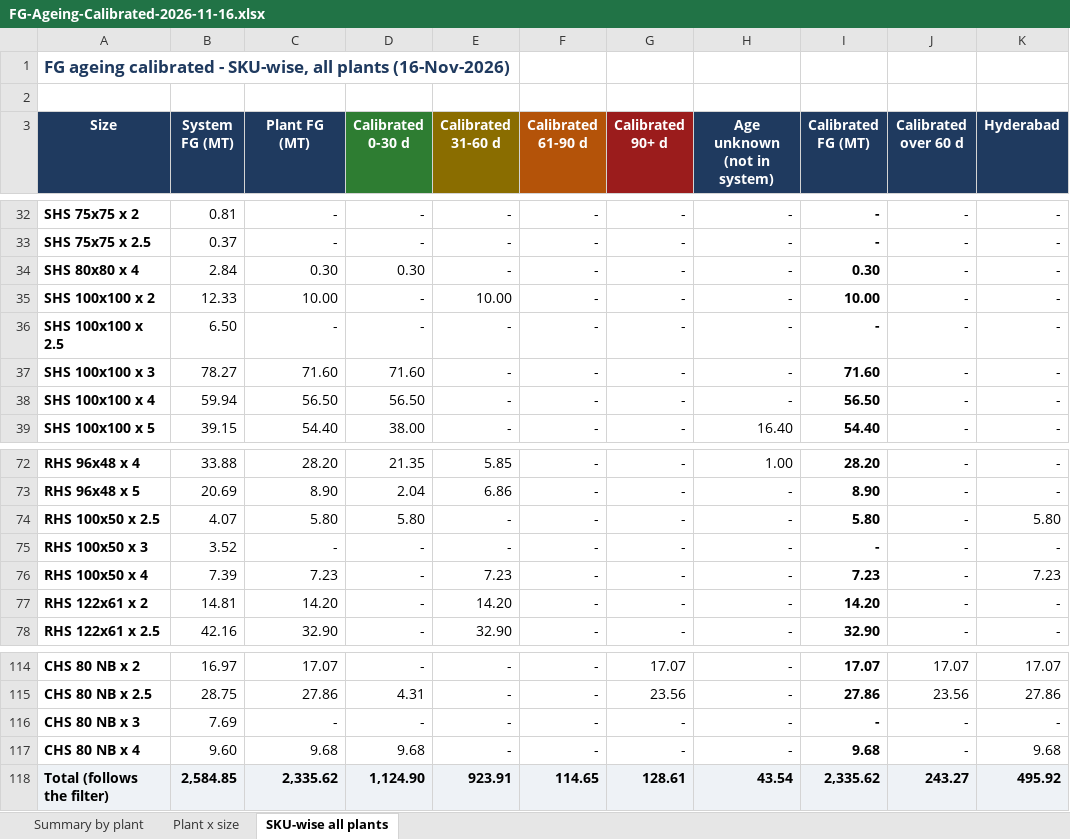
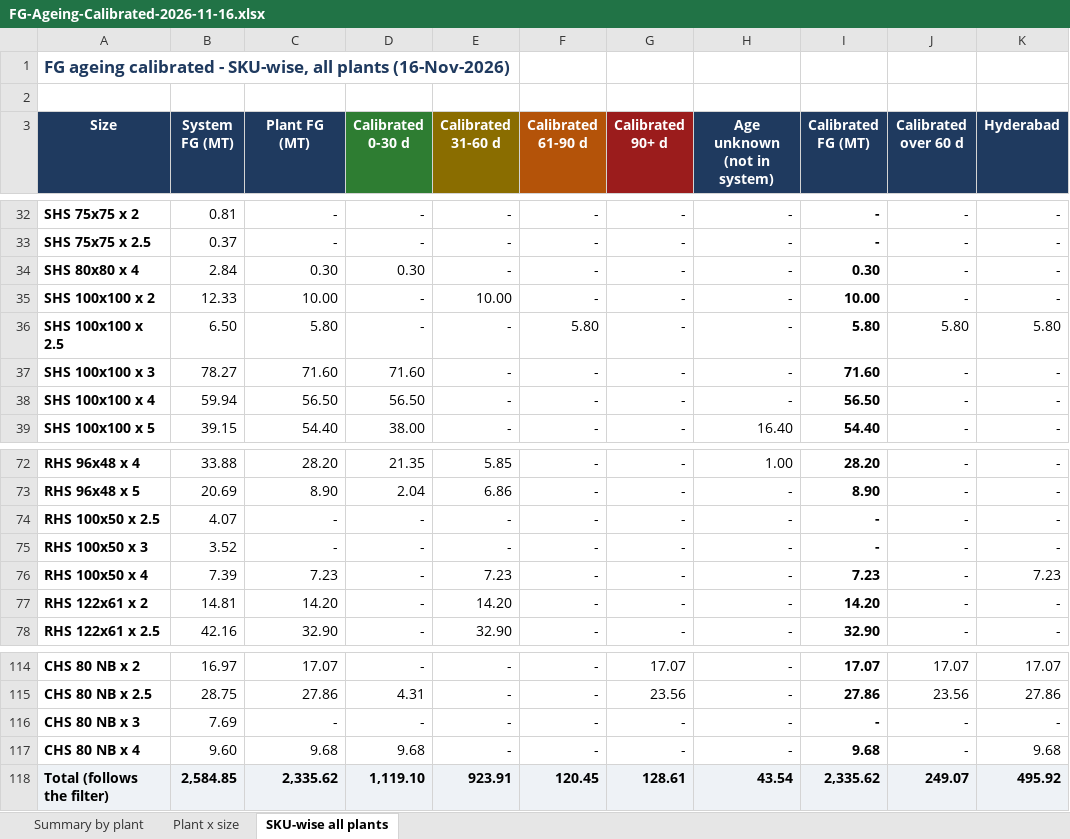
Before and after one commit to PB-TMT-ai/jsw-pipes-inventory, an Excel workbook: reports/FG-Ageing-Calibrated-2026-11-16.xlsx, sheet SKU-wise all plants, drawn as a sheet; only a part is shown, gaps mark what is left out; values as stored, in another font and other column widths than the file's, no borders; the diff names each change by its address in the sheet, - before the commit and + after, or states it on an @@ line.

```diff
--- a/reports/FG-Ageing-Calibrated-2026-11-16.xlsx (sheet SKU-wise all plants)
+++ b/reports/FG-Ageing-Calibrated-2026-11-16.xlsx (sheet SKU-wise all plants)
-C36 (Plant FG (MT)): -
+C36 (Plant FG (MT)): 5.80
-F36 (Calibrated 61-90 d): -
+F36 (Calibrated 61-90 d): 5.80
-I36 (Calibrated FG (MT)): -
+I36 (Calibrated FG (MT)): 5.80
-J36 (Calibrated over 60 d): -
+J36 (Calibrated over 60 d): 5.80
-K36 (Hyderabad): -
+K36 (Hyderabad): 5.80
-C74 (Plant FG (MT)): 5.80
+C74 (Plant FG (MT)): -
-D74 (Calibrated 0-30 d): 5.80
+D74 (Calibrated 0-30 d): -
-I74 (Calibrated FG (MT)): 5.80
+I74 (Calibrated FG (MT)): -
-K74 (Hyderabad): 5.80
+K74 (Hyderabad): -
-D118 (Calibrated 0-30 d): 1,124.90
+D118 (Calibrated 0-30 d): 1,119.10
-F118 (Calibrated 61-90 d): 114.65
+F118 (Calibrated 61-90 d): 120.45
-J118 (Calibrated over 60 d): 243.27
+J118 (Calibrated over 60 d): 249.07
```
Also changed, not shown: sheet Plant x size, sheet Summary by plant, reports/FG-Over-30-Days-2026-11-16.xlsx, 2 other files.
